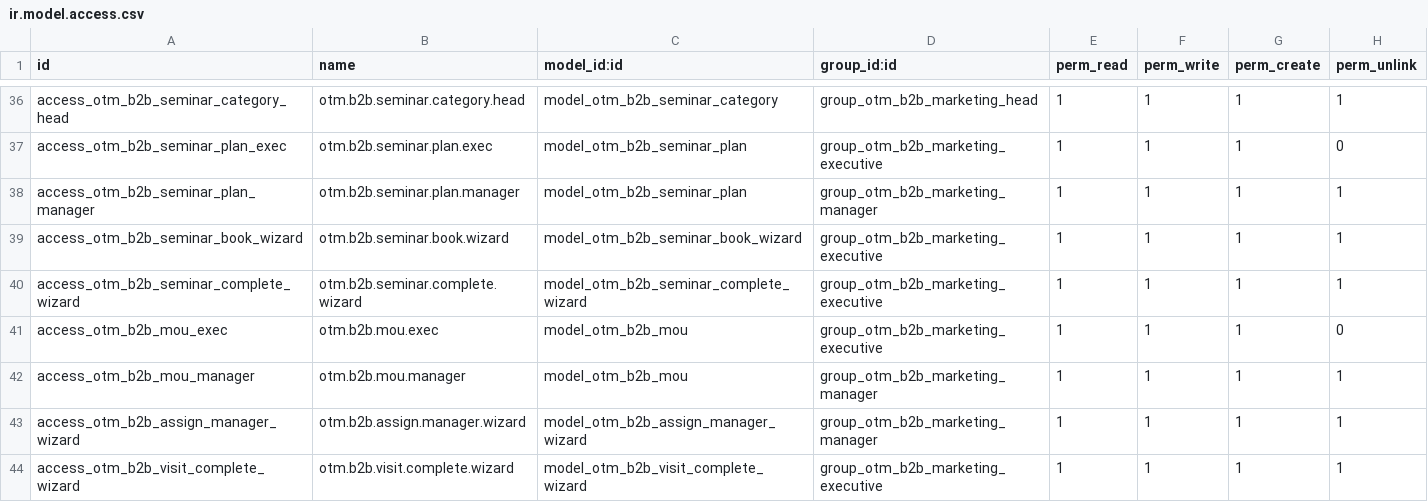
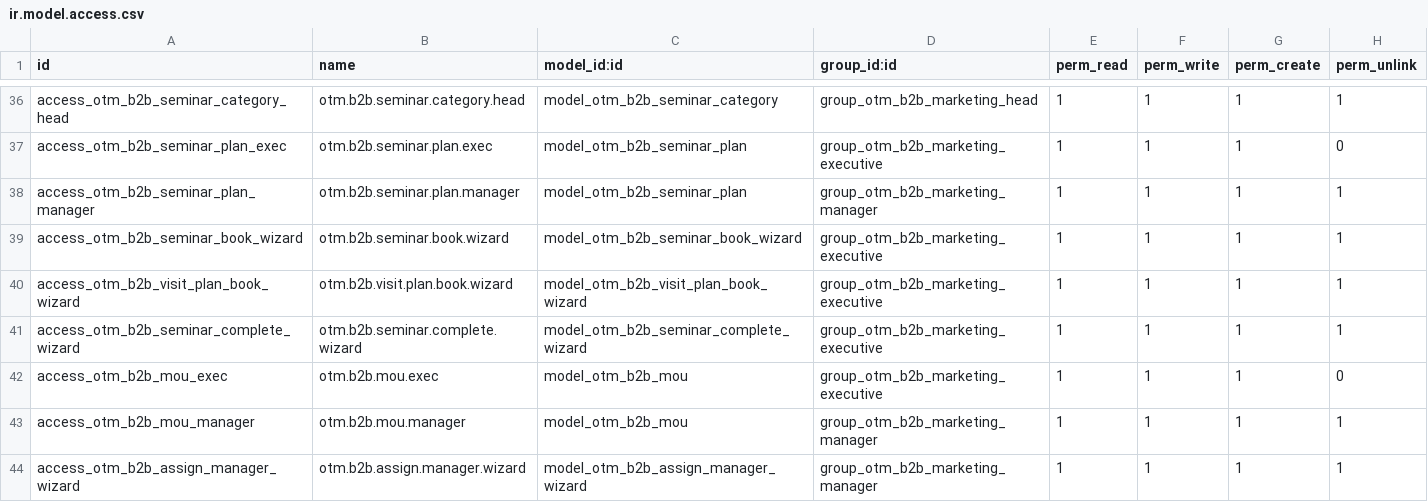
Before and after one commit to otomatercom-cloud/otm_b2b_marketing, a CSV file: security/ir.model.access.csv, drawn as a sheet; only a part is shown, gaps mark what is left out; the shorter side is filled out with more unchanged rows.

```diff
--- a/security/ir.model.access.csv
+++ b/security/ir.model.access.csv
@@ -39,2 +39,3 @@ access_otm_b2b_seminar_plan_manager,otm.b2b.seminar.plan.manager,model_otm_b2b_s
 access_otm_b2b_seminar_book_wizard,otm.b2b.seminar.book.wizard,model_otm_b2b_seminar_book_wizard,group_otm_b2b_marketing_executive,1,1,1,1
+access_otm_b2b_visit_plan_book_wizard,otm.b2b.visit.plan.book.wizard,model_otm_b2b_visit_plan_book_wizard,group_otm_b2b_marketing_executive,1,1,1,1
 access_otm_b2b_seminar_complete_wizard,otm.b2b.seminar.complete.wizard,model_otm_b2b_seminar_complete_wizard,group_otm_b2b_marketing_executive,1,1,1,1
```
Also changed, not shown: 9 other files.
